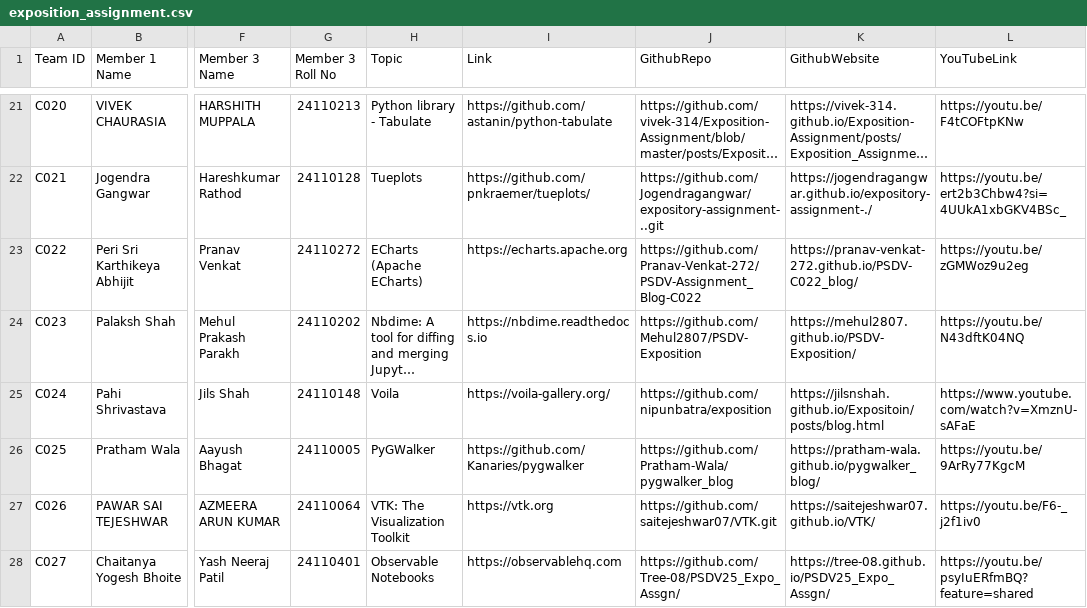
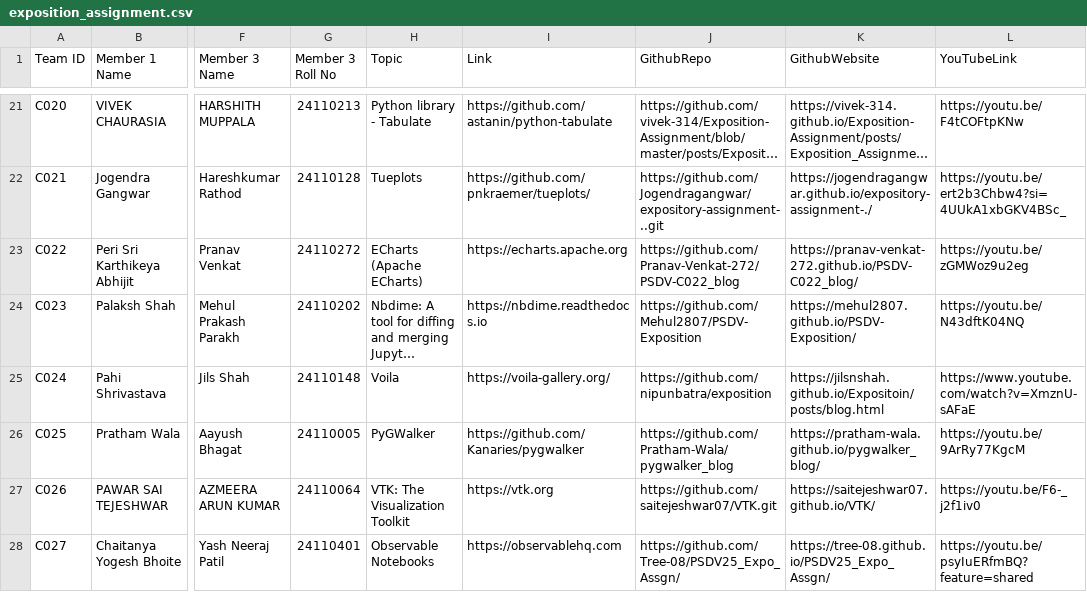
Before and after one commit to nipunbatra/psdv25, a CSV file: videos/exposition_assignment.csv, drawn as a sheet; only a part is shown, gaps mark what is left out; long unchanged cells end in …; the diff names each change by its address in the sheet, - before the commit and + after, or states it on an @@ line.

Commit message:
Update exposition_assignment.csv

```diff
--- a/videos/exposition_assignment.csv
+++ b/videos/exposition_assignment.csv
-J23 (GithubRepo): https://github.com/Pranav-Venkat-272/PSDV-Assignment_Blog-C022
+J23 (GithubRepo): https://github.com/Pranav-Venkat-272/PSDV-C022_blog
```
